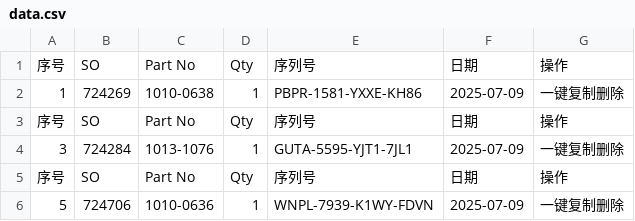
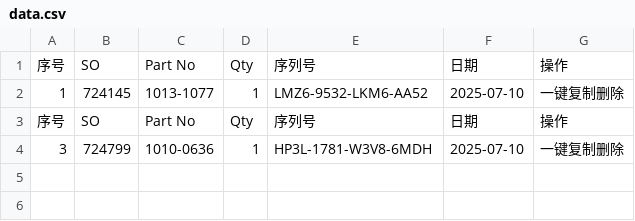
Before and after one commit to Ricky-cloud-star/Zenactcod, a CSV file: data/data.csv, drawn as a sheet.

Commit message:
Update data

```diff
--- a/data/data.csv
+++ b/data/data.csv
@@ -1,6 +1,4 @@
 序号,SO,Part No,Qty,序列号,日期,操作
-1,724269,1010-0638,1,PBPR-1581-YXXE-KH86,2025-07-09,一键复制删除
+1,724145,1013-1077,1,LMZ6-9532-LKM6-AA52,2025-07-10,一键复制删除
 序号,SO,Part No,Qty,序列号,日期,操作
-3,724284,1013-1076,1,GUTA-5595-YJT1-7JL1,2025-07-09,一键复制删除
-序号,SO,Part No,Qty,序列号,日期,操作
-5,724706,1010-0636,1,WNPL-7939-K1WY-FDVN,2025-07-09,一键复制删除
+3,724799,1010-0636,1,HP3L-1781-W3V8-6MDH,2025-07-10,一键复制删除
```
